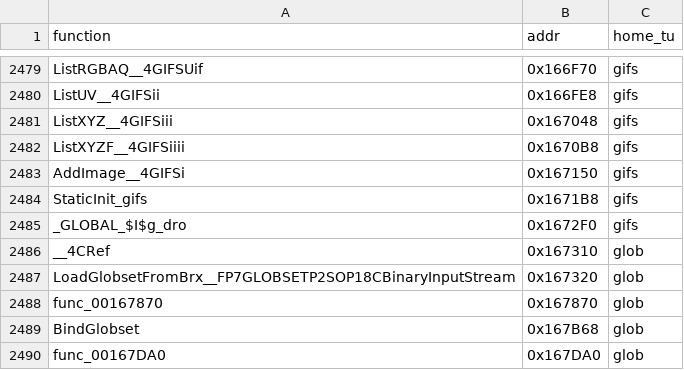
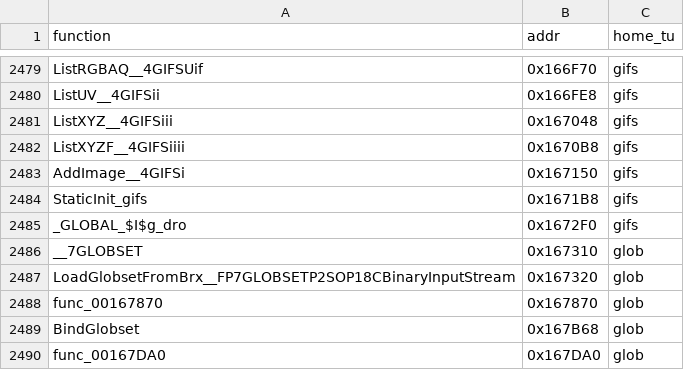
Before and after one commit to brc7/sly2-decomp, a CSV file: tools/layout/units.csv, drawn as a sheet; only a part is shown, gaps mark what is left out.

```diff
--- a/tools/layout/units.csv
+++ b/tools/layout/units.csv
@@ -2485,3 +2485,3 @@ StaticInit_gifs,0x1671B8,gifs
 _GLOBAL_$I$g_dro,0x1672F0,gifs
-__4CRef,0x167310,glob
+__7GLOBSET,0x167310,glob
 LoadGlobsetFromBrx__FP7GLOBSETP2SOP18CBinaryInputStream,0x167320,glob
```
Also changed, not shown: 2 other files.
